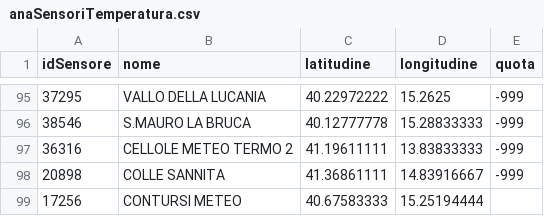
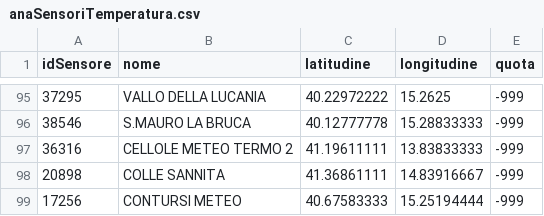
Before and after one commit to scia-ispra/annali, a CSV file: sensori/csv/anagrafica_sensori_temperatura/anaSensoriTemperatura.csv, drawn as a sheet; only a part is shown, gaps mark what is left out.

Commit message:
Aggiunta quota mancante a una stazione anagrafica temperatura

```diff
--- a/sensori/csv/anagrafica_sensori_temperatura/anaSensoriTemperatura.csv
+++ b/sensori/csv/anagrafica_sensori_temperatura/anaSensoriTemperatura.csv
@@ -98,2 +98,2 @@ idSensore;nome;latitudine;longitudine;quota
 20898;COLLE SANNITA;41.36861111;14.83916667;-999
-17256;CONTURSI METEO;40.67583333;15.25194444
+17256;CONTURSI METEO;40.67583333;15.25194444;-999
```
